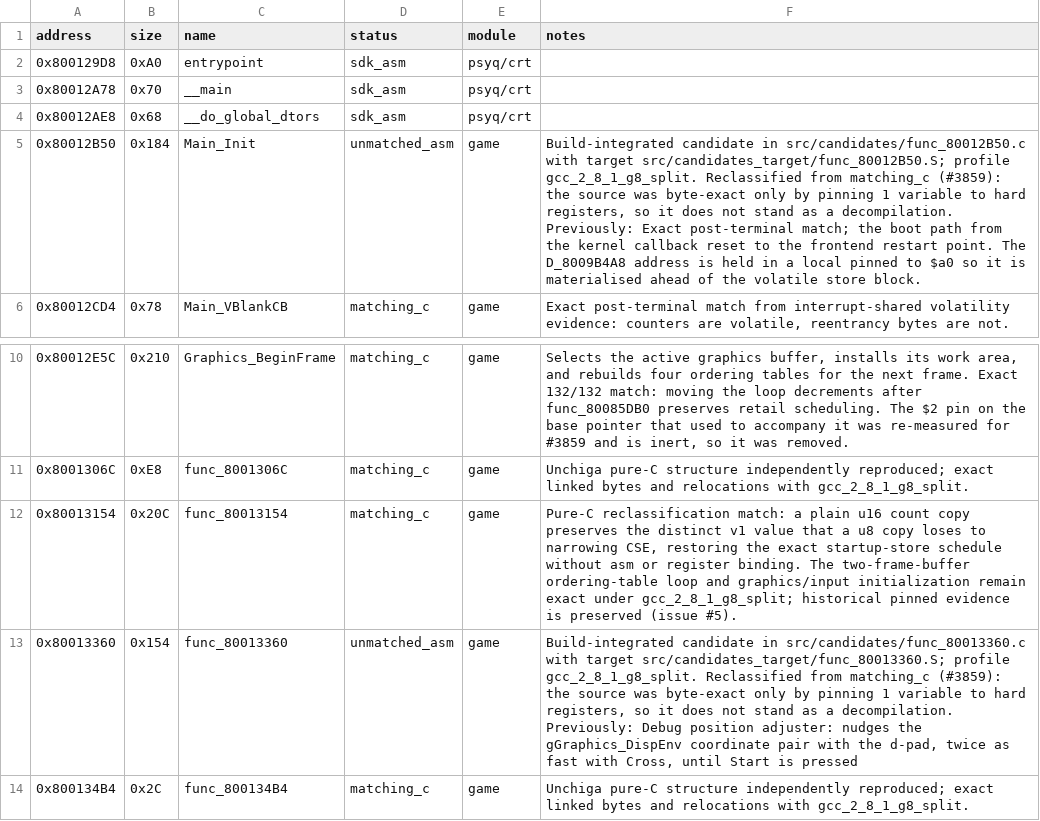
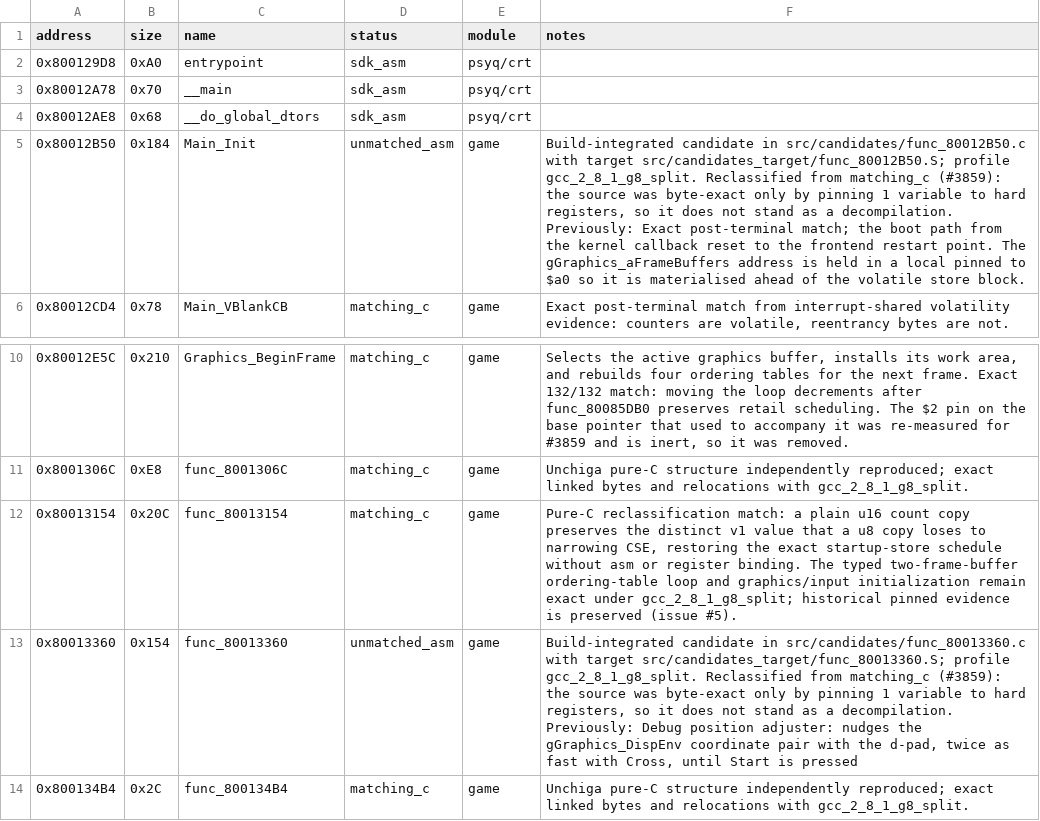
Before and after one commit to Unchiga/DecompRecomp, a CSV file: config/slus_01411/functions.csv, drawn as a sheet; only a part is shown, gaps mark what is left out.

```diff
--- a/config/slus_01411/functions.csv
+++ b/config/slus_01411/functions.csv
@@ -4,3 +4,3 @@ address,size,name,status,module,notes
 0x80012AE8,0x68,__do_global_dtors,sdk_asm,psyq/crt,
-0x80012B50,0x184,Main_Init,unmatched_asm,game,"Build-integrated candidate in src/candidates/func_80012B50.c with target src/candidates_target/func_80012B50.S; profile gcc_2_8_1_g8_split. Reclassified from matching_c (#3859): the source was byte-exact only by pinning 1 variable to hard registers, so it does not stand as a decompilation. Previously: Exact post-terminal match; the boot path from the kernel callback reset to the frontend restart point. The D_8009B4A8 address is held in a local pinned to $a0 so it is materialised ahead of the volatile store block."
+0x80012B50,0x184,Main_Init,unmatched_asm,game,"Build-integrated candidate in src/candidates/func_80012B50.c with target src/candidates_target/func_80012B50.S; profile gcc_2_8_1_g8_split. Reclassified from matching_c (#3859): the source was byte-exact only by pinning 1 variable to hard registers, so it does not stand as a decompilation. Previously: Exact post-terminal match; the boot path from the kernel callback reset to the frontend restart point. The gGraphics_aFrameBuffers address is held in a local pinned to $a0 so it is materialised ahead of the volatile store block."
 0x80012CD4,0x78,Main_VBlankCB,matching_c,game,"Exact post-terminal match from interrupt-shared volatility evidence: counters are volatile, reentrancy bytes are not."
@@ -11,3 +11,3 @@ address,size,name,status,module,notes
 0x8001306C,0xE8,func_8001306C,matching_c,game,Unchiga pure-C structure independently reproduced; exact linked bytes and relocations with gcc_2_8_1_g8_split.
-0x80013154,0x20C,func_80013154,matching_c,game,"Pure-C reclassification match: a plain u16 count copy preserves the distinct v1 value that a u8 copy loses to narrowing CSE, restoring the exact startup-store schedule without asm or register binding. The two-frame-buffer ordering-table loop and graphics/input initialization remain exact under gcc_2_8_1_g8_split; historical pinned evidence is preserved (issue #5)."
+0x80013154,0x20C,func_80013154,matching_c,game,"Pure-C reclassification match: a plain u16 count copy preserves the distinct v1 value that a u8 copy loses to narrowing CSE, restoring the exact startup-store schedule without asm or register binding. The typed two-frame-buffer ordering-table loop and graphics/input initialization remain exact under gcc_2_8_1_g8_split; historical pinned evidence is preserved (issue #5)."
 0x80013360,0x154,func_80013360,unmatched_asm,game,"Build-integrated candidate in src/candidates/func_80013360.c with target src/candidates_target/func_80013360.S; profile gcc_2_8_1_g8_split. Reclassified from matching_c (#3859): the source was byte-exact only by pinning 1 variable to hard registers, so it does not stand as a decompilation. Previously: Debug position adjuster: nudges the gGraphics_DispEnv coordinate pair with the d-pad, twice as fast with Cross, until Start is pressed"
```
Also changed, not shown: 14 other files.
